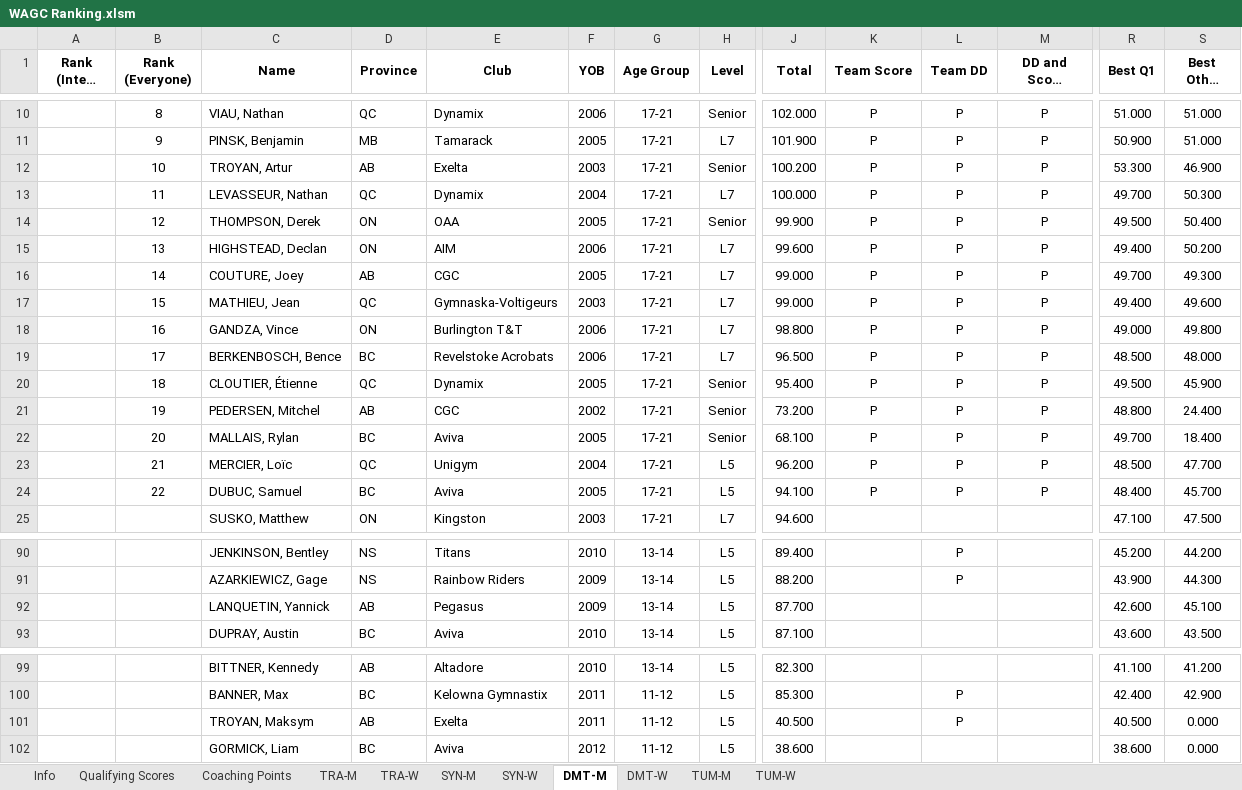
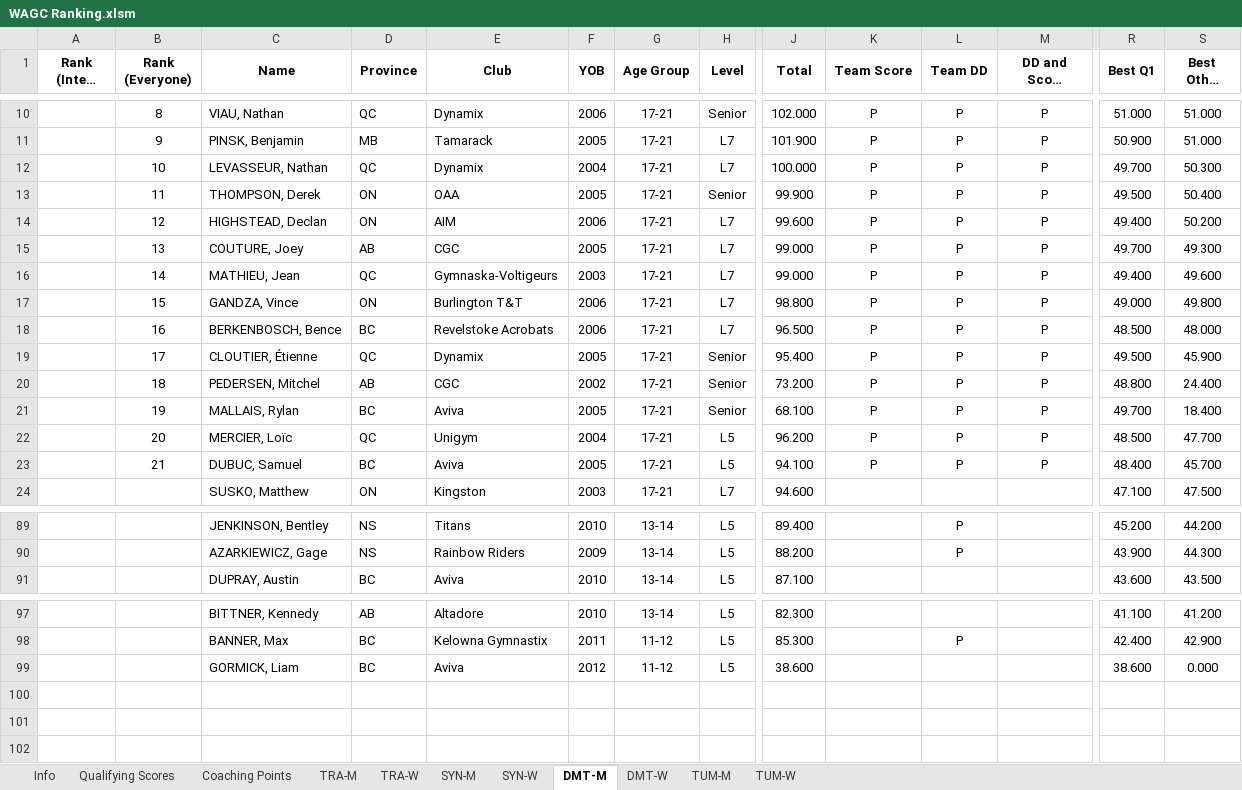
Before and after one commit to trampolinecanada/rankinglists, an Excel workbook: WAGC Ranking.xlsm, sheet DMT-M, drawn as a sheet; only a part is shown, gaps mark what is left out; long unchanged cells end in …; values as stored, in another font and other column widths than the file's, no borders; conditional formats not drawn; removed rows and columns are numbered as before the commit, all else as after; rows hold the shown columns only; the diff names each change by its address in the sheet, - before the commit and + after, or states it on an @@ line.

```diff
--- a/WAGC Ranking.xlsm (sheet DMT-M)
+++ b/WAGC Ranking.xlsm (sheet DMT-M)
-row 12:  | 10 | TROYAN, Artur | AB | Exelta | 2003 | 17-21 | Senior | 100.200 | P | P | P | 53.300 | 46.900
-B12 (Rank (Everyone)): 11
+B12 (Rank (Everyone)): 10
-B13 (Rank (Everyone)): 12
+B13 (Rank (Everyone)): 11
-B14 (Rank (Everyone)): 13
+B14 (Rank (Everyone)): 12
-B15 (Rank (Everyone)): 14
+B15 (Rank (Everyone)): 13
-B16 (Rank (Everyone)): 15
+B16 (Rank (Everyone)): 14
-B17 (Rank (Everyone)): 16
+B17 (Rank (Everyone)): 15
-B18 (Rank (Everyone)): 17
+B18 (Rank (Everyone)): 16
-B19 (Rank (Everyone)): 18
+B19 (Rank (Everyone)): 17
-B20 (Rank (Everyone)): 19
+B20 (Rank (Everyone)): 18
-B21 (Rank (Everyone)): 20
+B21 (Rank (Everyone)): 19
-B22 (Rank (Everyone)): 21
+B22 (Rank (Everyone)): 20
-B23 (Rank (Everyone)): 22
+B23 (Rank (Everyone)): 21
-row 92:  |  | LANQUETIN, Yannick | AB | Pegasus | 2009 | 13-14 | L5 | 87.700 |  |  |  | 42.600 | 45.100
-row 101:  |  | TROYAN, Maksym | AB | Exelta | 2011 | 11-12 | L5 | 40.500 |  | P |  | 40.500 | 0.000
```
Also changed, not shown: sheet TRA-M, sheet TUM-M, sheet SYN-M, sheet TUM-W, sheet TRA-W, formulas that keep their value, 1 other file.
